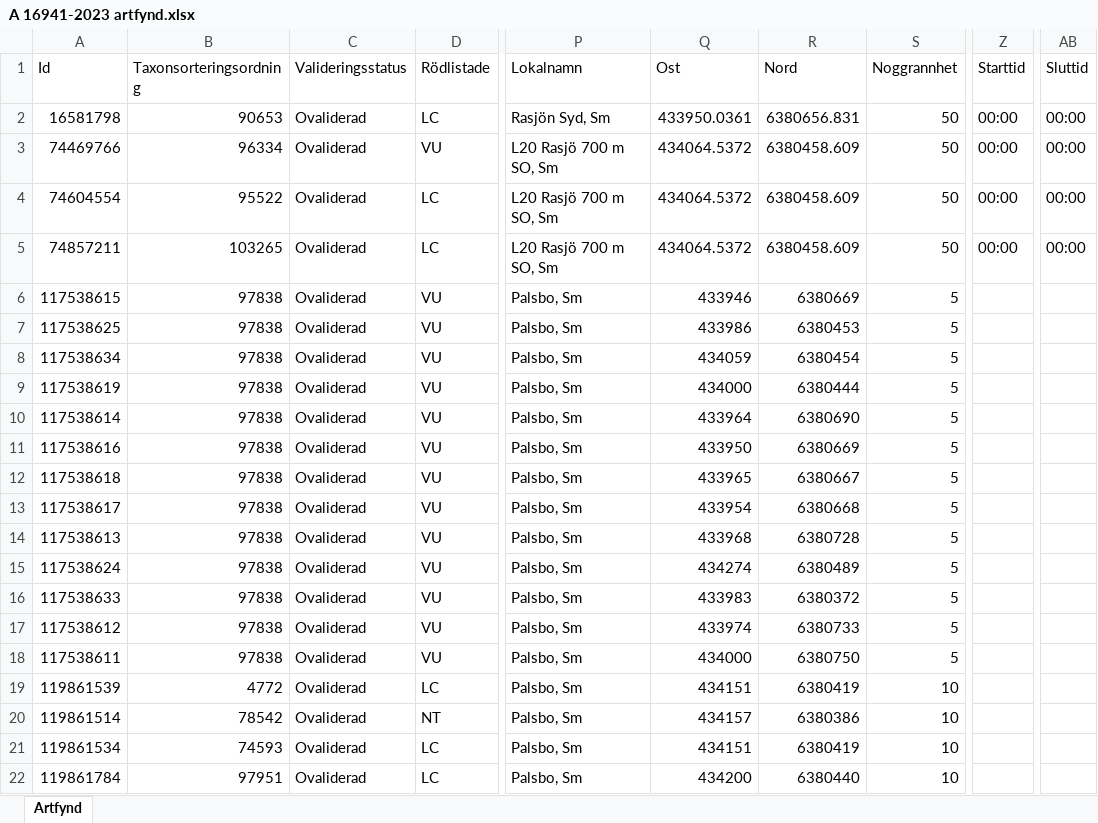
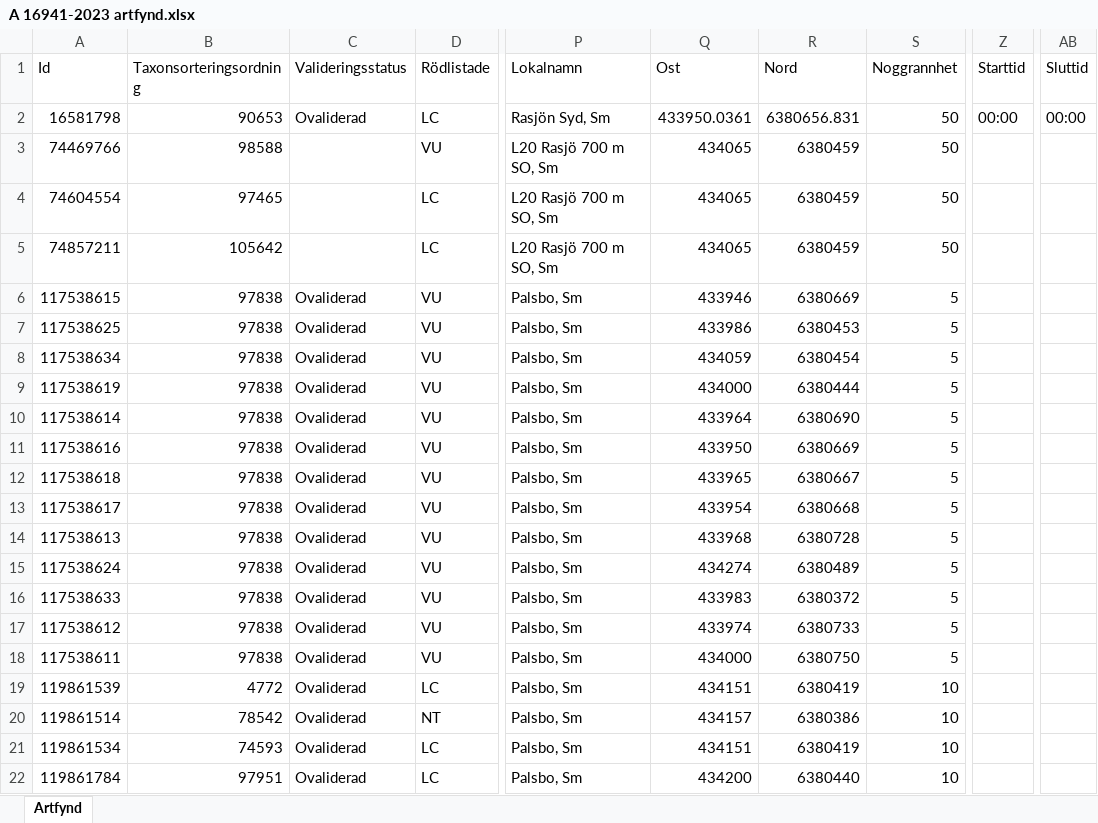
Before and after one commit to klasma/Logging_0665, an Excel workbook: artfynd/A 16941-2023 artfynd.xlsx, sheet Artfynd, drawn as a sheet; only a part is shown, gaps mark what is left out; values as stored, in another font and other column widths than the file's, no borders; the diff names each change by its address in the sheet, - before the commit and + after, or states it on an @@ line.

```diff
--- a/artfynd/A 16941-2023 artfynd.xlsx (sheet Artfynd)
+++ b/artfynd/A 16941-2023 artfynd.xlsx (sheet Artfynd)
-B3 (Taxonsorteringsordning): 96334
+B3 (Taxonsorteringsordning): 98588
-C3:C5 (Valideringsstatus): Ovaliderad
+C3:C5 (Valideringsstatus): (empty)
-Q3:Q5 (Ost): 434064.5372
+Q3:Q5 (Ost): 434065
-R3:R5 (Nord): 6380458.609
+R3:R5 (Nord): 6380459
-Z3:Z5 (Starttid): 00:00
+Z3:Z5 (Starttid): (empty)
-AB3:AB5 (Sluttid): 00:00
+AB3:AB5 (Sluttid): (empty)
-B4 (Taxonsorteringsordning): 95522
+B4 (Taxonsorteringsordning): 97465
-B5 (Taxonsorteringsordning): 103265
+B5 (Taxonsorteringsordning): 105642
```
Also changed, not shown: artfynd/A 28929-2023 artfynd.xlsx, artfynd/A 34099-2025 artfynd.xlsx, 50 other files.
